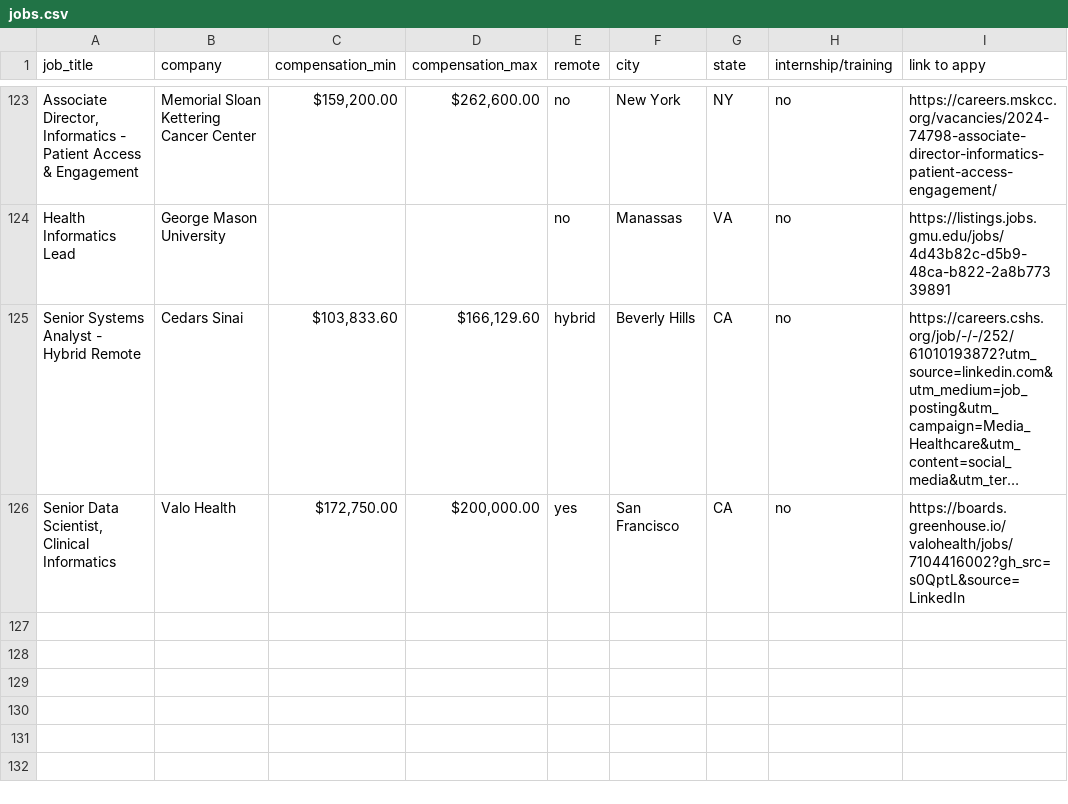
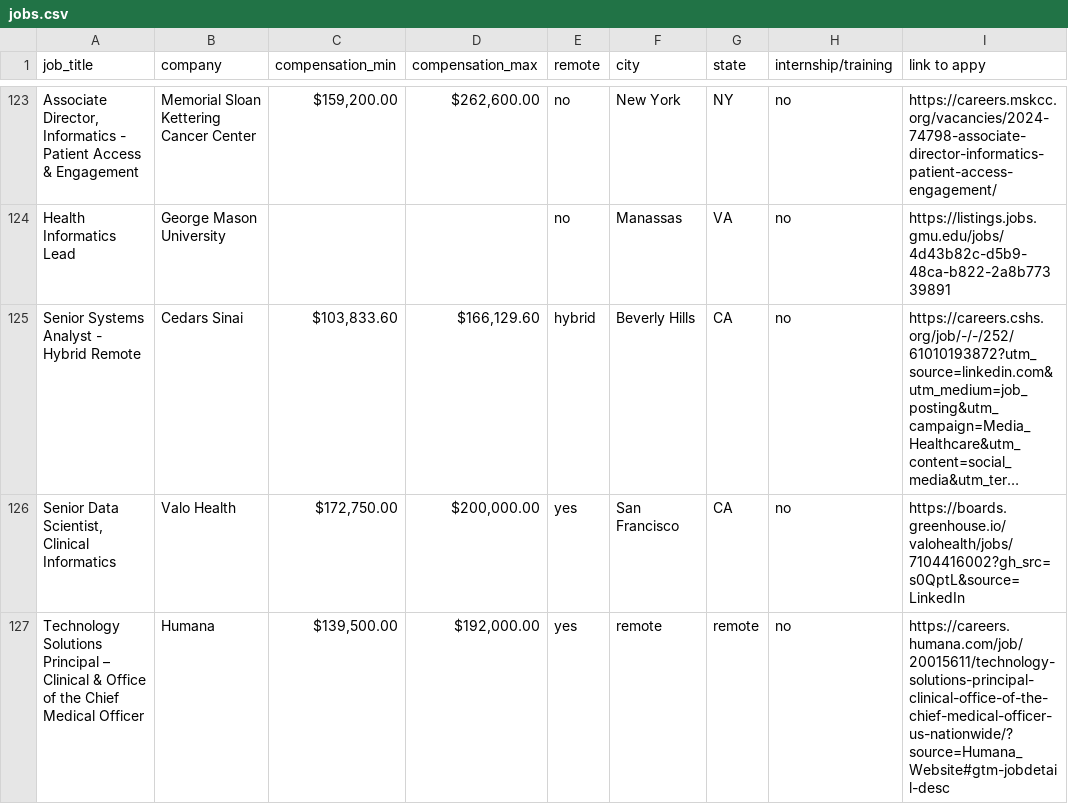
Before and after one commit to openclintech/jobs, a CSV file: jobs.csv, drawn as a sheet; only a part is shown, gaps mark what is left out; long unchanged cells end in …; the diff names each change by its address in the sheet, - before the commit and + after, or states it on an @@ line.

Commit message:
Add files via upload

```diff
--- a/jobs.csv
+++ b/jobs.csv
+row 127: Technology Solutions Principal – Clinical & Office of the Chief Medical Officer | Humana | $139,500.00 | $192,000.00 | yes | remote | remote | no | https://careers.humana.com/job/20015611/technology-solutions-principal-clinical-office-of-the-chief-medical-officer-us-nationwide/?source=Humana_Website#gtm-jobdetail-desc
```
